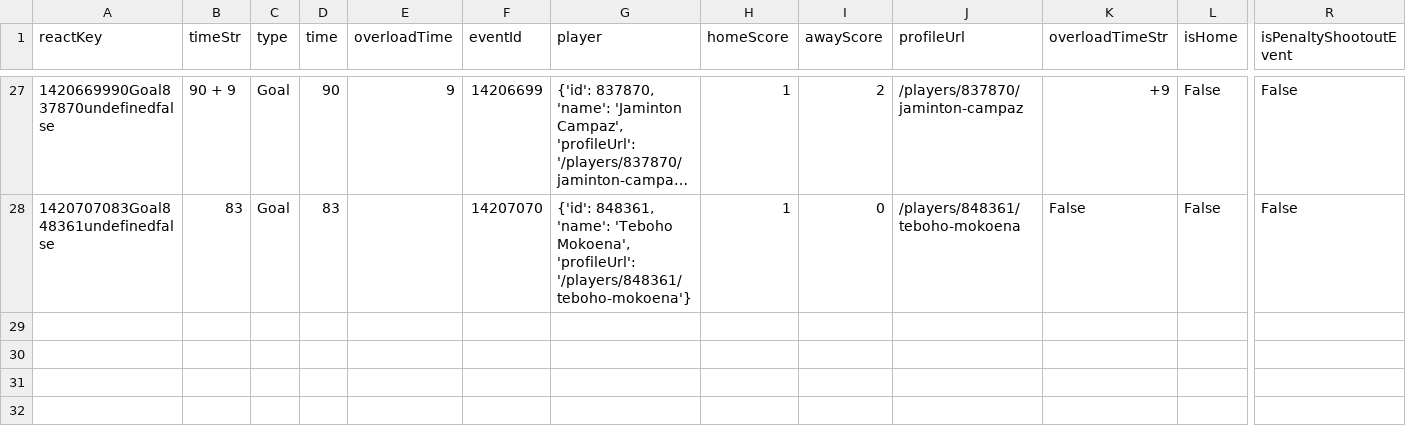
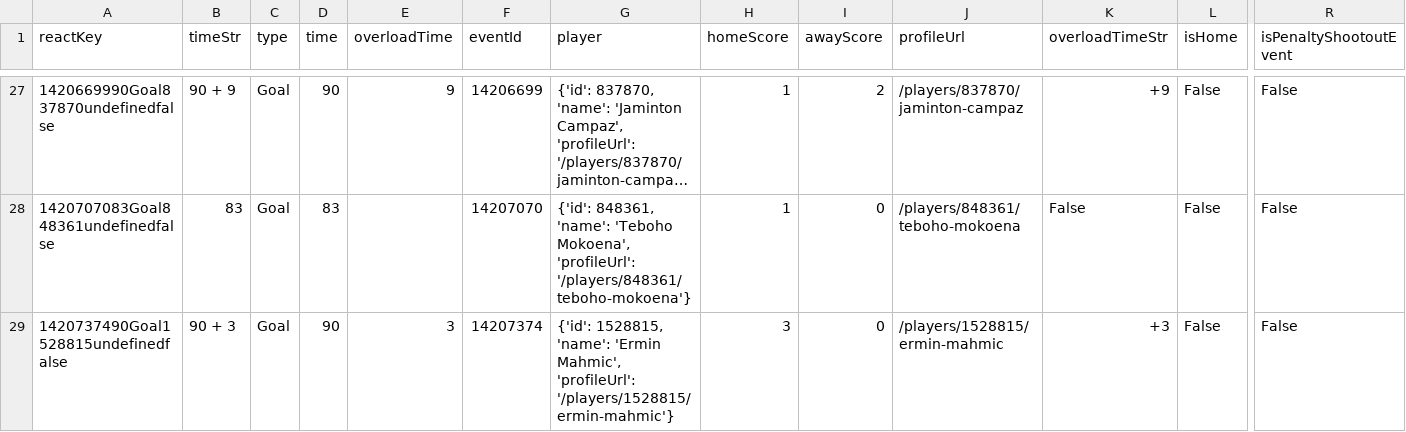
Before and after one commit to bolaxel/wcup26, a CSV file: goals/csv/awayScorers.csv, drawn as a sheet; only a part is shown, gaps mark what is left out; long unchanged cells end in …; rows hold the shown columns only; the diff names each change by its address in the sheet, - before the commit and + after, or states it on an @@ line.

```diff
--- a/goals/csv/awayScorers.csv
+++ b/goals/csv/awayScorers.csv
+row 29: 1420737490Goal1528815undefinedfalse | 90 + 3 | Goal | 90 | 3 | 14207374 | {'id': 1528815, 'name': 'Ermin Mahmic', 'profileUrl': '/players/1528815/ermin-mahmic'} | 3 | 0 | /players/1528815/ermin-mahmic | +3 | False | False
```
Also changed, not shown: goals/csv/homeScorers.csv, matchStats/csv/fotmob_match_stats.csv, 4 other files.
